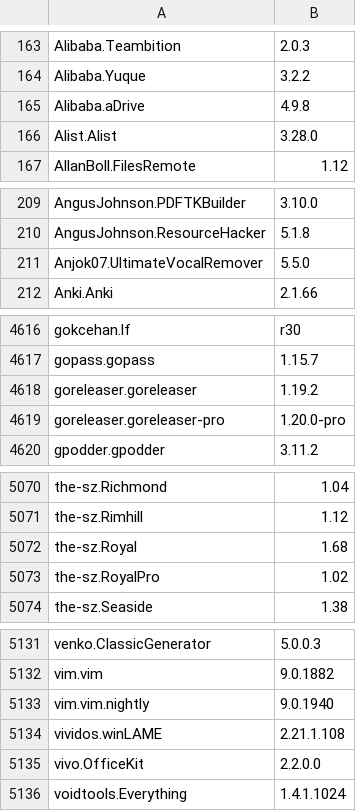
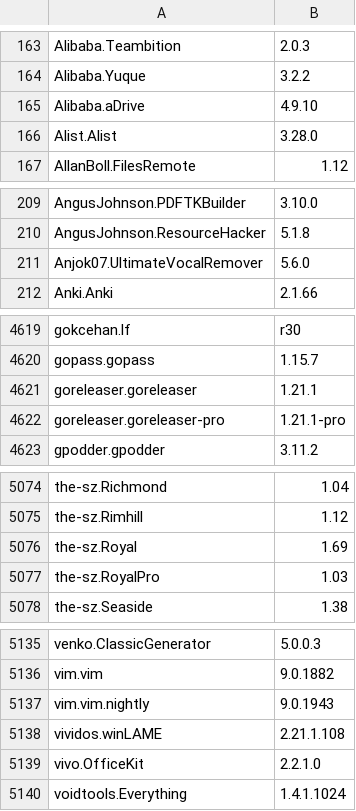
Before and after one commit to svrooij/winget-pkgs-index, a CSV file: index.csv, drawn as a sheet; only a part is shown, gaps mark what is left out; the diff covers the shown part only.

```diff
--- a/index.csv
+++ b/index.csv
@@ -164,3 +164,3 @@
 "Alibaba.Yuque","3.2.2"
-"Alibaba.aDrive","4.9.8"
+"Alibaba.aDrive","4.9.10"
 "Alist.Alist","3.28.0"
@@ -210,3 +210,3 @@
 "AngusJohnson.ResourceHacker","5.1.8"
-"Anjok07.UltimateVocalRemover","5.5.0"
+"Anjok07.UltimateVocalRemover","5.6.0"
 "Anki.Anki","2.1.66"
@@ -4617,4 +4620,4 @@
 "gopass.gopass","1.15.7"
-"goreleaser.goreleaser","1.19.2"
-"goreleaser.goreleaser-pro","1.20.0-pro"
+"goreleaser.goreleaser","1.21.1"
+"goreleaser.goreleaser-pro","1.21.1-pro"
 "gpodder.gpodder","3.11.2"
@@ -5071,4 +5075,4 @@
 "the-sz.Rimhill","1.12"
-"the-sz.Royal","1.68"
-"the-sz.RoyalPro","1.02"
+"the-sz.Royal","1.69"
+"the-sz.RoyalPro","1.03"
 "the-sz.Seaside","1.38"
@@ -5132,5 +5136,5 @@
 "vim.vim","9.0.1882"
-"vim.vim.nightly","9.0.1940"
+"vim.vim.nightly","9.0.1943"
 "vividos.winLAME","2.21.1.108"
-"vivo.OfficeKit","2.2.0.0"
+"vivo.OfficeKit","2.2.1.0"
 "voidtools.Everything","1.4.1.1024"
```
Also changed, not shown: 4 added rows and 54 edited cells elsewhere in this file, 1 other file.
